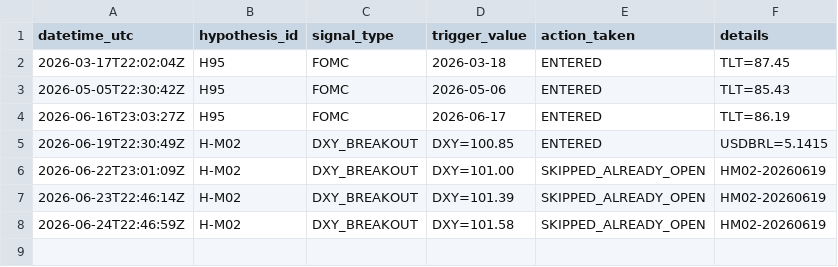
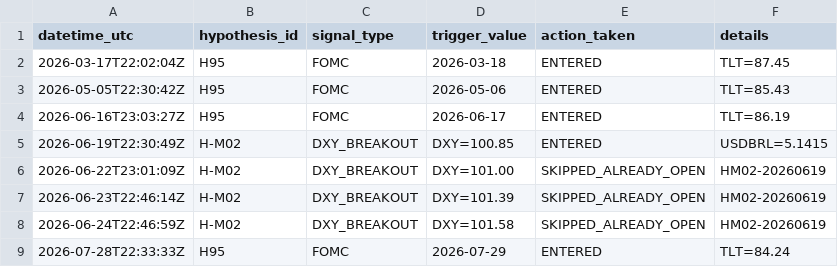
Before and after one commit to paulsanson074-commits/edge-factory-paper, a CSV file: logs/all_signals.csv, drawn as a sheet.

```diff
--- a/logs/all_signals.csv
+++ b/logs/all_signals.csv
@@ -8 +8,2 @@ datetime_utc,hypothesis_id,signal_type,trigger_value,action_taken,details
 2026-06-24T22:46:59Z,H-M02,DXY_BREAKOUT,DXY=101.58,SKIPPED_ALREADY_OPEN,HM02-20260619
+2026-07-28T22:33:33Z,H95,FOMC,2026-07-29,ENTERED,TLT=84.24
```
Also changed, not shown: logs/H95_trades.csv.
